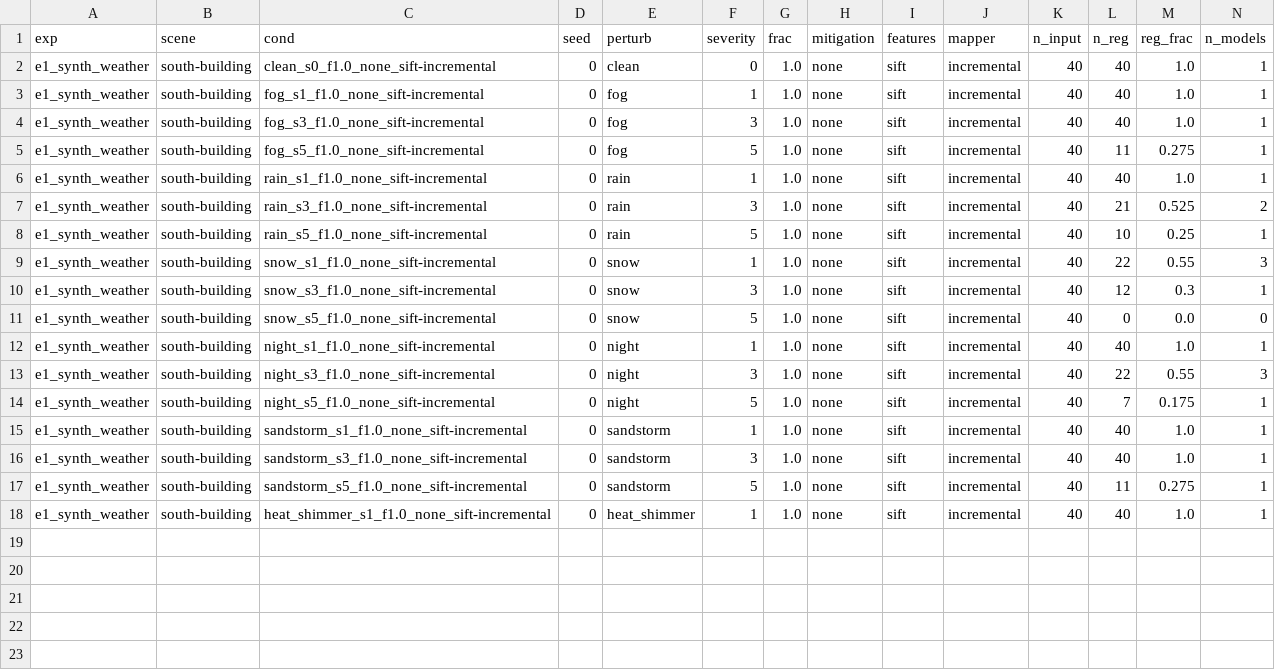
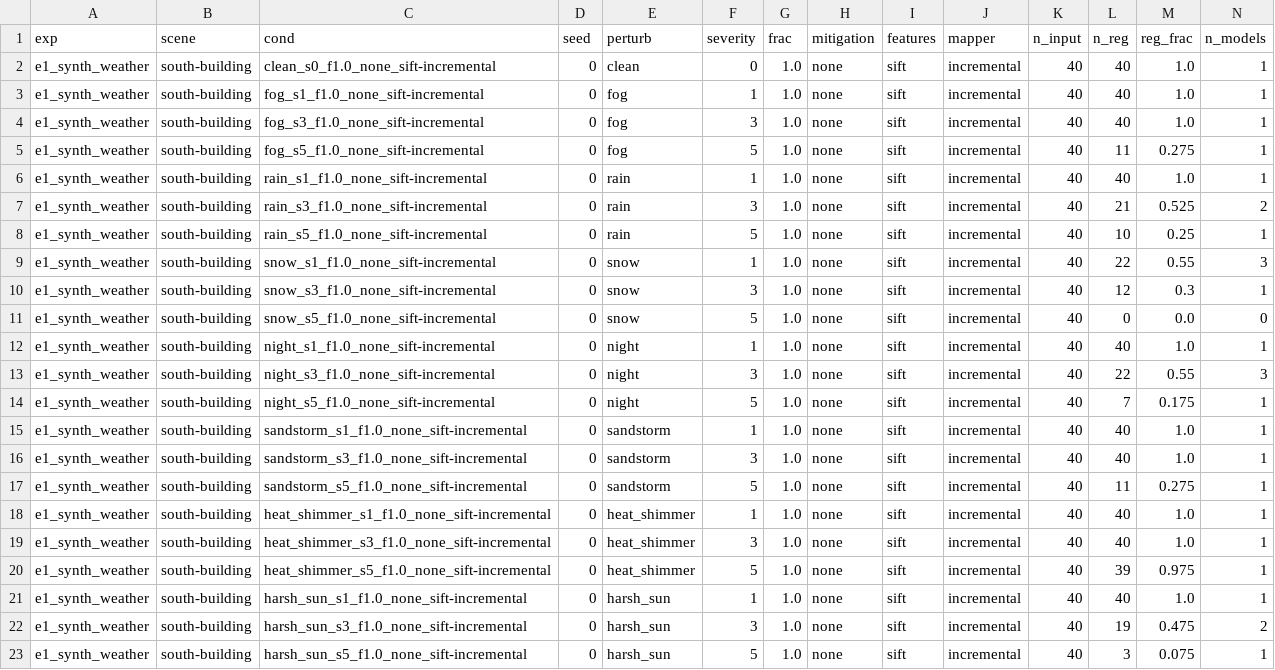
Before and after one commit to amoghshetty7436/Computer-Vision, a CSV file: results/raw/e1_synth_weather__south-building.csv, drawn as a sheet; only a part is shown; rows hold the shown columns only; the diff names each change by its address in the sheet, - before the commit and + after, or states it on an @@ line.

```diff
--- a/results/raw/e1_synth_weather__south-building.csv
+++ b/results/raw/e1_synth_weather__south-building.csv
+row 19: e1_synth_weather | south-building | heat_shimmer_s3_f1.0_none_sift-incremental | 0 | heat_shimmer | 3 | 1.0 | none | sift | incremental | 40 | 40 | 1.0 | 1
+row 20: e1_synth_weather | south-building | heat_shimmer_s5_f1.0_none_sift-incremental | 0 | heat_shimmer | 5 | 1.0 | none | sift | incremental | 40 | 39 | 0.975 | 1
+row 21: e1_synth_weather | south-building | harsh_sun_s1_f1.0_none_sift-incremental | 0 | harsh_sun | 1 | 1.0 | none | sift | incremental | 40 | 40 | 1.0 | 1
+row 22: e1_synth_weather | south-building | harsh_sun_s3_f1.0_none_sift-incremental | 0 | harsh_sun | 3 | 1.0 | none | sift | incremental | 40 | 19 | 0.475 | 2
+row 23: e1_synth_weather | south-building | harsh_sun_s5_f1.0_none_sift-incremental | 0 | harsh_sun | 5 | 1.0 | none | sift | incremental | 40 | 3 | 0.075 | 1
```
Also changed, not shown: 12 other files.
